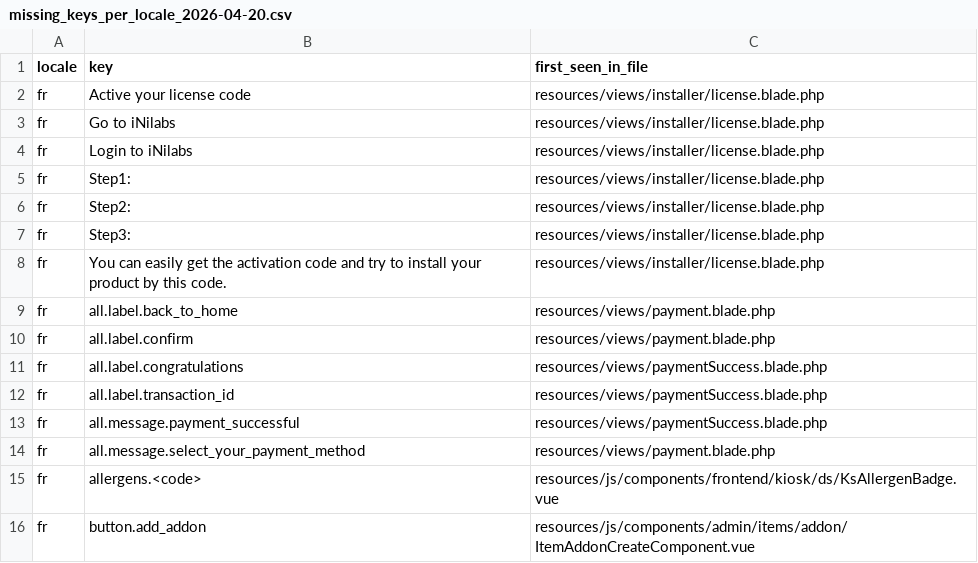
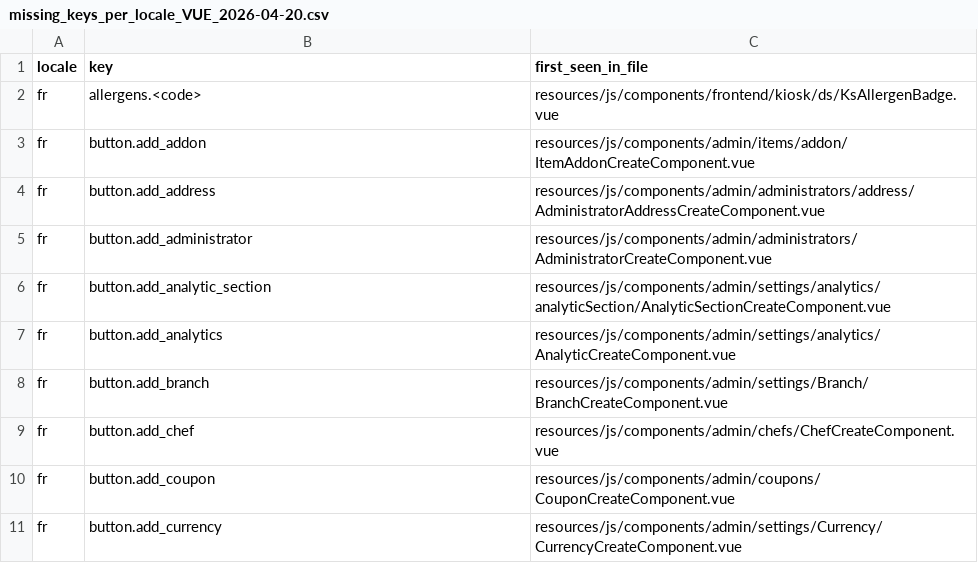
Before and after one commit to loeymot-sketch/testttt, a CSV file: reports/i18n/missing_keys_per_locale_VUE_2026-04-20.csv (was reports/i18n/missing_keys_per_locale_2026-04-20.csv), drawn as a sheet; only a part is shown; the shorter side is filled out with more unchanged rows; the diff covers the shown part only.

```diff
--- a/reports/i18n/missing_keys_per_locale_2026-04-20.csv
+++ b/reports/i18n/missing_keys_per_locale_VUE_2026-04-20.csv
@@ -1,15 +1,2 @@
 locale,key,first_seen_in_file
-fr, Active your license code,resources/views/installer/license.blade.php
-fr, Go to iNilabs,resources/views/installer/license.blade.php
-fr, Login to iNilabs,resources/views/installer/license.blade.php
-fr,Step1: ,resources/views/installer/license.blade.php
-fr,Step2: ,resources/views/installer/license.blade.php
-fr,Step3: ,resources/views/installer/license.blade.php
-fr,You can easily get the activation code and try to install your product by this code.,resources/views/installer/license.blade.php
-fr,all.label.back_to_home,resources/views/payment.blade.php
-fr,all.label.confirm,resources/views/payment.blade.php
-fr,all.label.congratulations,resources/views/paymentSuccess.blade.php
-fr,all.label.transaction_id,resources/views/paymentSuccess.blade.php
-fr,all.message.payment_successful,resources/views/paymentSuccess.blade.php
-fr,all.message.select_your_payment_method,resources/views/payment.blade.php
 fr,allergens.<code>,resources/js/components/frontend/kiosk/ds/KsAllergenBadge.vue
```
Also changed, not shown: 52 removed rows elsewhere in this file, 10 other files.
